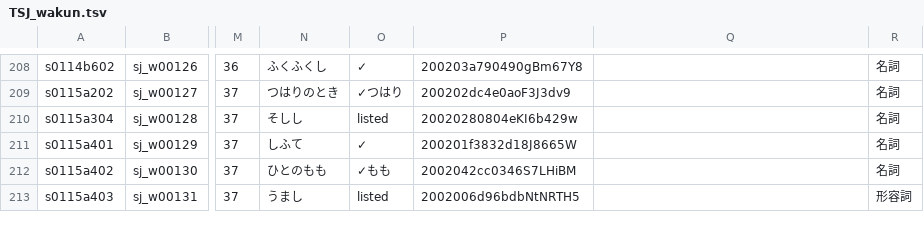
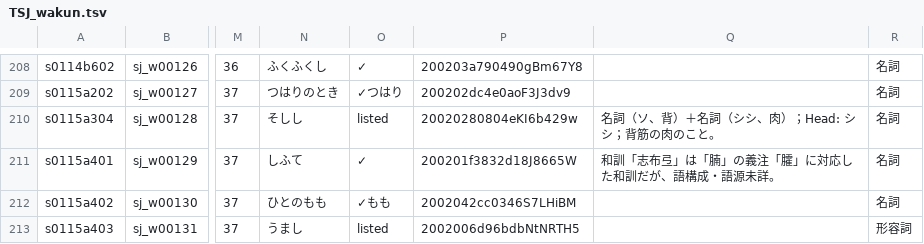
Before and after one commit to shikeda/HDIC, a TSV file: TSJ_wakun.tsv, drawn as a sheet; only a part is shown, gaps mark what is left out; the diff covers the shown part only; the diff names each change by its address in the sheet, - before the commit and + after, or states it on an @@ line.

```diff
--- a/TSJ_wakun.tsv
+++ b/TSJ_wakun.tsv
-Q210: (empty)
+Q210: 名詞（ソ、背）＋名詞（シシ、肉）；Head: シシ；背筋の肉のこと。
-Q211: (empty)
+Q211: 和訓「志布弖」は「腩」の義注「臛」に対応した和訓だが、語構成・語源未詳。
```
Also changed, not shown: 11 edited cells elsewhere in this file.
